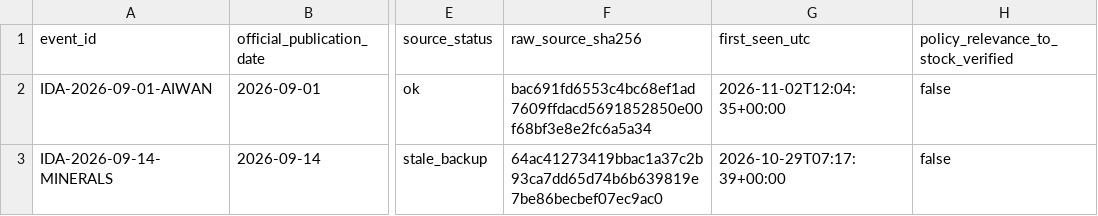
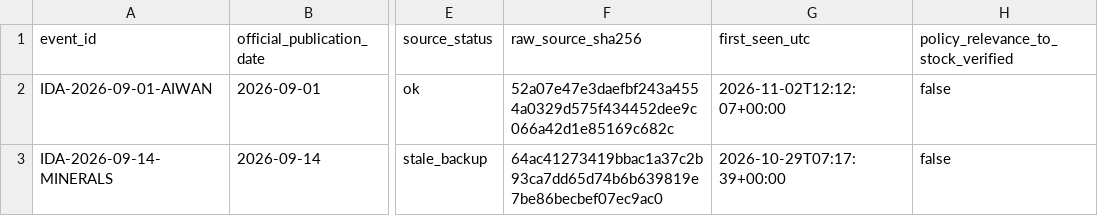
Before and after one commit to HcM595/tpe-mfds2.0, a CSV file: site/data/industry_policy_events_29d.csv, drawn as a sheet; only a part is shown, gaps mark what is left out; the diff names each change by its address in the sheet, - before the commit and + after, or states it on an @@ line.

```diff
--- a/site/data/industry_policy_events_29d.csv
+++ b/site/data/industry_policy_events_29d.csv
-F2 (raw_source_sha256): bac691fd6553c4bc68ef1ad7609ffdacd5691852850e00f68bf3e8e2fc6a5a34
+F2 (raw_source_sha256): 52a07e47e3daefbf243a4554a0329d575f434452dee9c066a42d1e85169c682c
-G2 (first_seen_utc): 2026-11-02T12:04:35+00:00
+G2 (first_seen_utc): 2026-11-02T12:12:07+00:00
```
Also changed, not shown: site/data/corporate_action_history_sources.csv, site/data/corporate_action_readiness_30e.csv, 54 other files.
